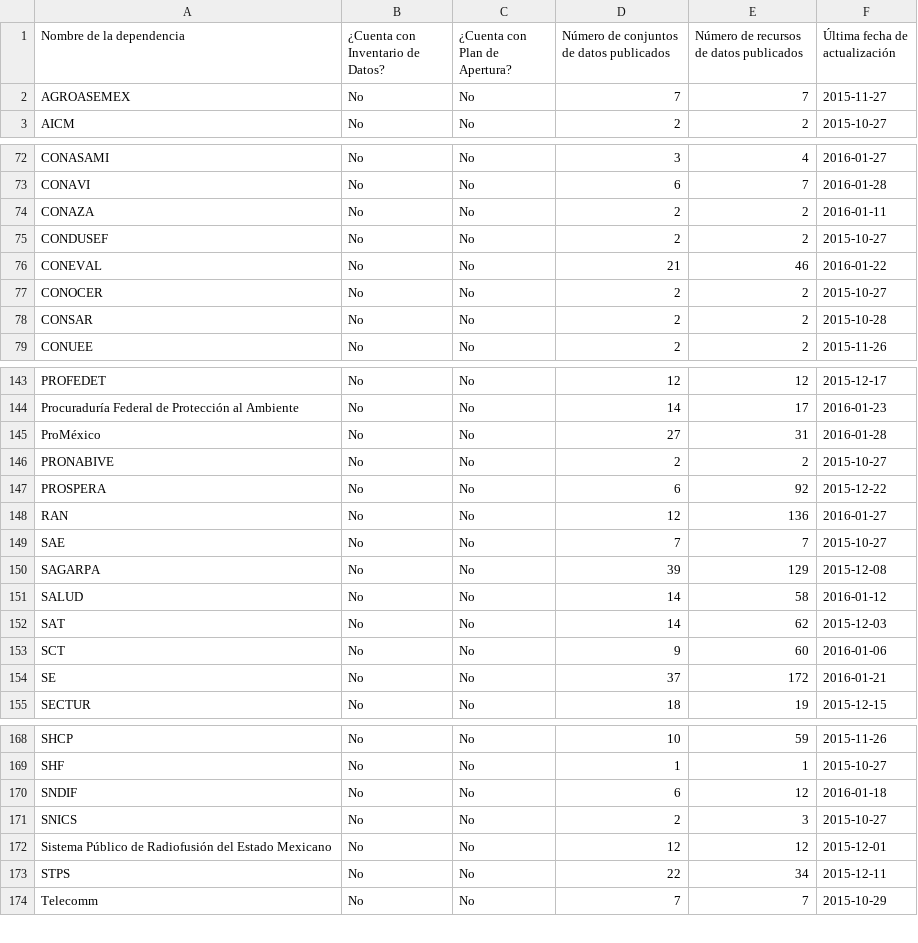
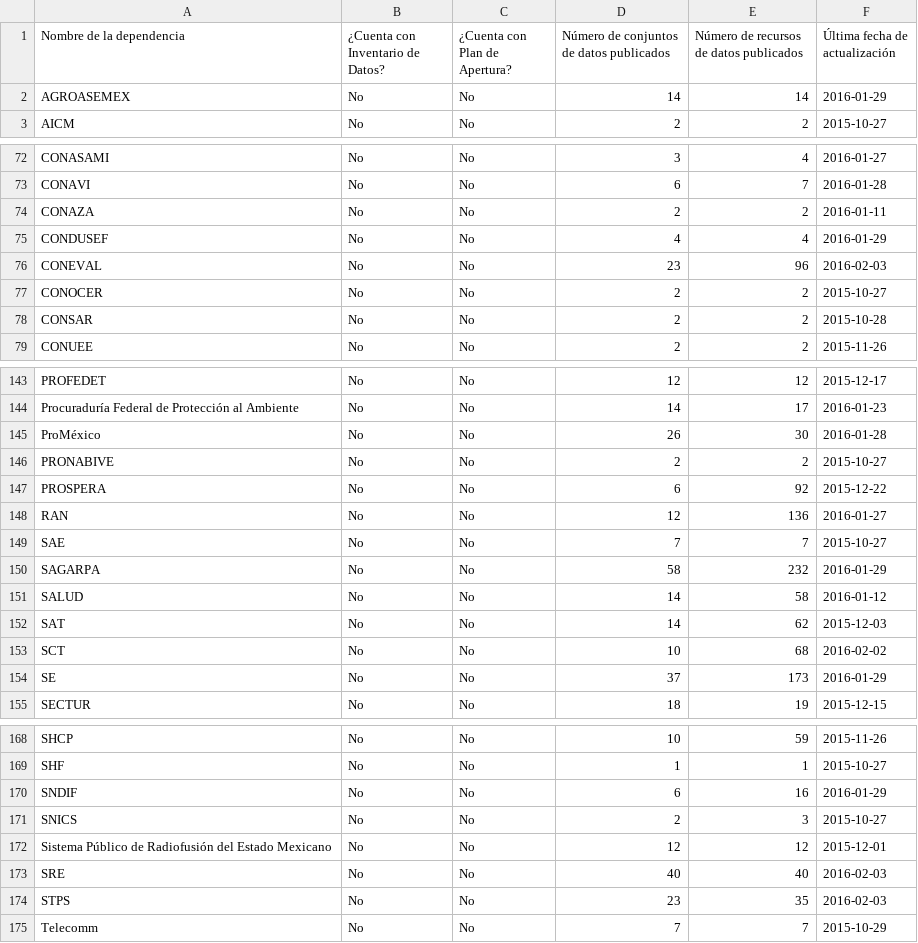
Before and after one commit to armandhok/create_dataset, a CSV file: dataset_presidencia.csv, drawn as a sheet; only a part is shown, gaps mark what is left out; the diff covers the shown part only.

```diff
--- a/dataset_presidencia.csv
+++ b/dataset_presidencia.csv
@@ -1,3 +1,3 @@
 "Nombre de la dependencia","¿Cuenta con Inventario de Datos?","¿Cuenta con Plan de Apertura?","Número de conjuntos de datos publicados","Número de recursos de datos publicados","Última fecha de actualización"
-"AGROASEMEX","No","No",7,7,2015-11-27
+"AGROASEMEX","No","No",14,14,2016-01-29
 "AICM","No","No",2,2,2015-10-27
@@ -74,4 +74,4 @@
 "CONAZA","No","No",2,2,2016-01-11
-"CONDUSEF","No","No",2,2,2015-10-27
-"CONEVAL","No","No",21,46,2016-01-22
+"CONDUSEF","No","No",4,4,2016-01-29
+"CONEVAL","No","No",23,96,2016-02-03
 "CONOCER","No","No",2,2,2015-10-27
@@ -144,3 +144,3 @@
 "Procuraduría Federal de Protección al Ambiente","No","No",14,17,2016-01-23
-"ProMéxico","No","No",27,31,2016-01-28
+"ProMéxico","No","No",26,30,2016-01-28
 "PRONABIVE","No","No",2,2,2015-10-27
@@ -149,7 +149,7 @@
 "SAE","No","No",7,7,2015-10-27
-"SAGARPA","No","No",39,129,2015-12-08
+"SAGARPA","No","No",58,232,2016-01-29
 "SALUD","No","No",14,58,2016-01-12
 "SAT","No","No",14,62,2015-12-03
-"SCT","No","No",9,60,2016-01-06
-"SE","No","No",37,172,2016-01-21
+"SCT","No","No",10,68,2016-02-02
+"SE","No","No",37,173,2016-01-29
 "SECTUR","No","No",18,19,2015-12-15
@@ -169,6 +169,7 @@
 "SHF","No","No",1,1,2015-10-27
-"SNDIF","No","No",6,12,2016-01-18
+"SNDIF","No","No",6,16,2016-01-29
 "SNICS","No","No",2,3,2015-10-27
 "Sistema Público de Radiofusión del Estado Mexicano","No","No",12,12,2015-12-01
-"STPS","No","No",22,34,2015-12-11
+"SRE","No","No",40,40,2016-02-03
+"STPS","No","No",23,35,2016-02-03
 "Telecomm","No","No",7,7,2015-10-29
```
Also changed, not shown: 24 edited cells elsewhere in this file, 2 other files.
